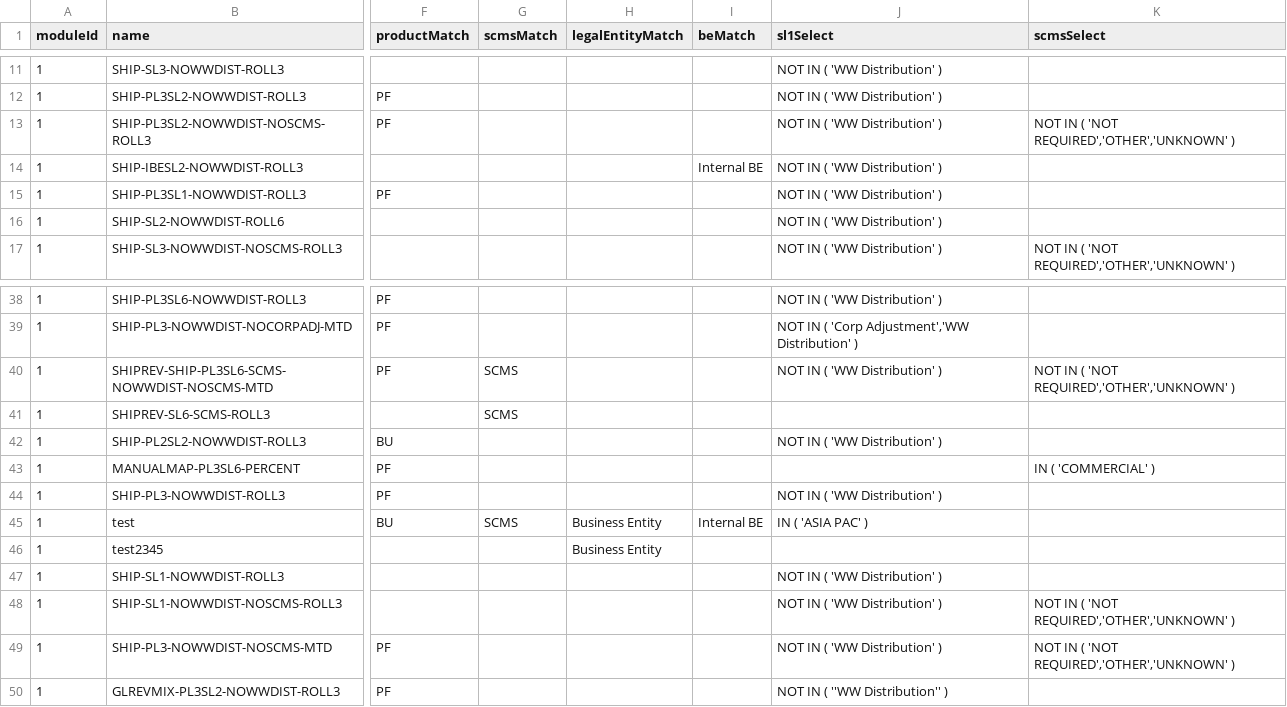
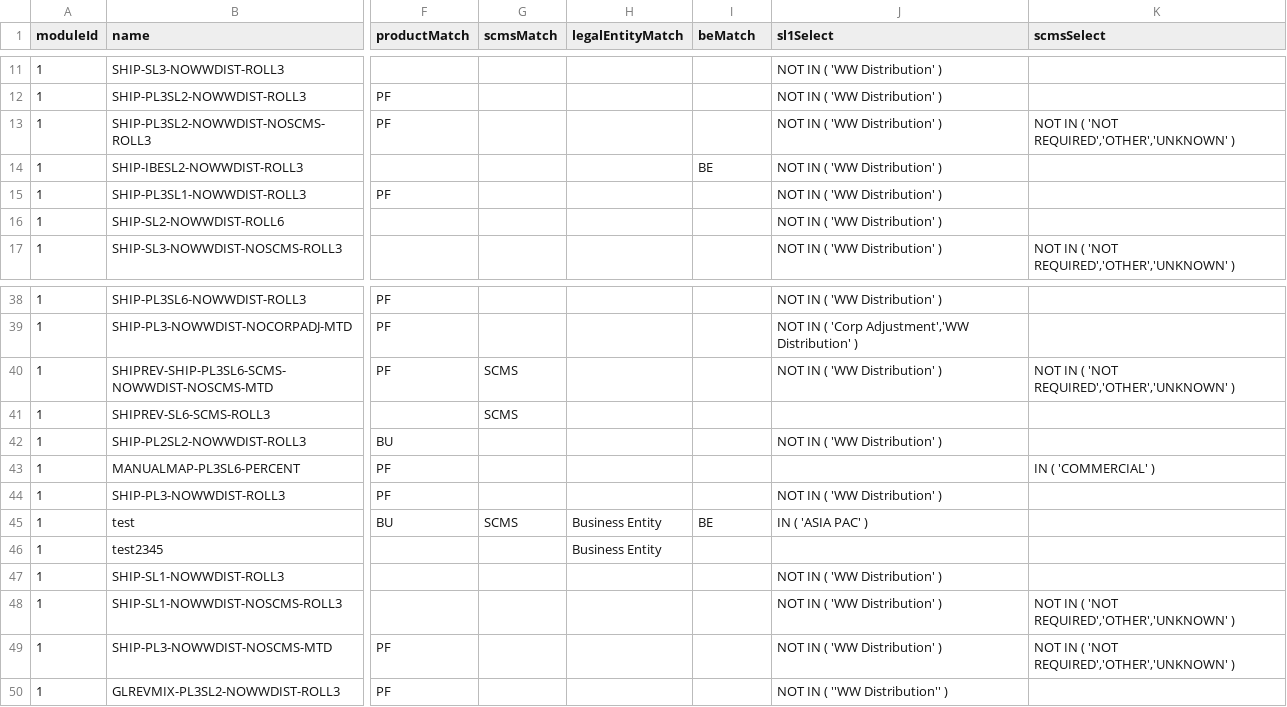
Before and after one commit to gvikramkumar/master, a CSV file: database/data/allocation_rule.csv, drawn as a sheet; only a part is shown, gaps mark what is left out; the diff names each change by its address in the sheet, - before the commit and + after, or states it on an @@ line.

Commit message:
DE225663: submeasure update report grouping submeasure column

```diff
--- a/database/data/allocation_rule.csv
+++ b/database/data/allocation_rule.csv
-I14 (beMatch): Internal BE
+I14 (beMatch): BE
-I45 (beMatch): Internal BE
+I45 (beMatch): BE
```
Also changed, not shown: 1 other file.
